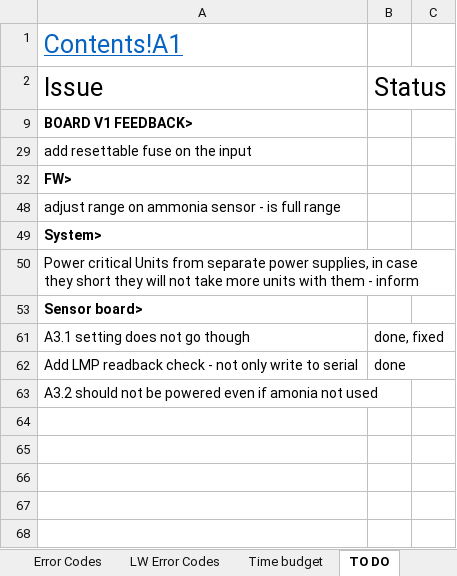
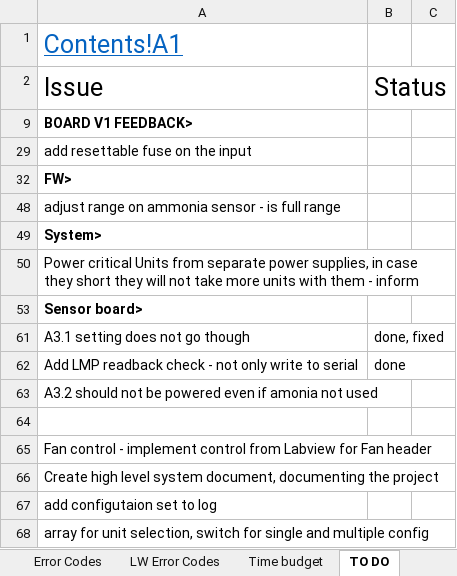
Before and after one commit to Yourigh/FRA_Sensor_platform, an Excel workbook: 1-SystemDocs/System_spec_v4.xlsx, sheet TO DO, drawn as a sheet; values as stored, in another font and other column widths than the file's, no borders; the diff names each change by its address in the sheet, - before the commit and + after, or states it on an @@ line.

Commit message:
labview miltiple unit selection

```diff
--- a/1-SystemDocs/System_spec_v4.xlsx (sheet TO DO)
+++ b/1-SystemDocs/System_spec_v4.xlsx (sheet TO DO)
+row 64: (empty)
+row 65: Fan control - implement control from Labview for Fan header
+row 66: Create high level system document, documenting the project
+row 67: add configutaion set to log
+row 68: array for unit selection, switch for single and multiple config
```
Also changed, not shown: charts or pictures, 11 other files.
